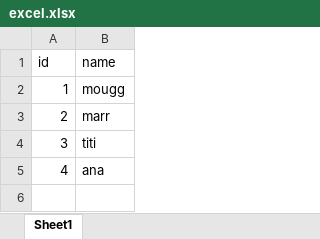
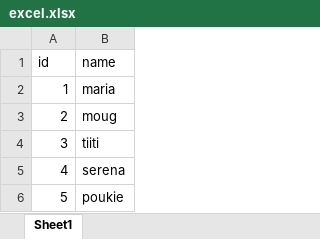
Before and after one commit to serena-costantine/session7-2, an Excel workbook: excel.xlsx, sheet Sheet1, drawn as a sheet; values as stored, in another font and other column widths than the file's, no borders; the diff names each change by its address in the sheet, - before the commit and + after, or states it on an @@ line.

```diff
--- a/excel.xlsx (sheet Sheet1)
+++ b/excel.xlsx (sheet Sheet1)
-B2 (name): mougg
+B2 (name): maria
-B3 (name): marr
+B3 (name): moug
-B4 (name): titi
+B4 (name): tiiti
-B5 (name): ana
+B5 (name): serena
+row 6: 5 | poukie
```
